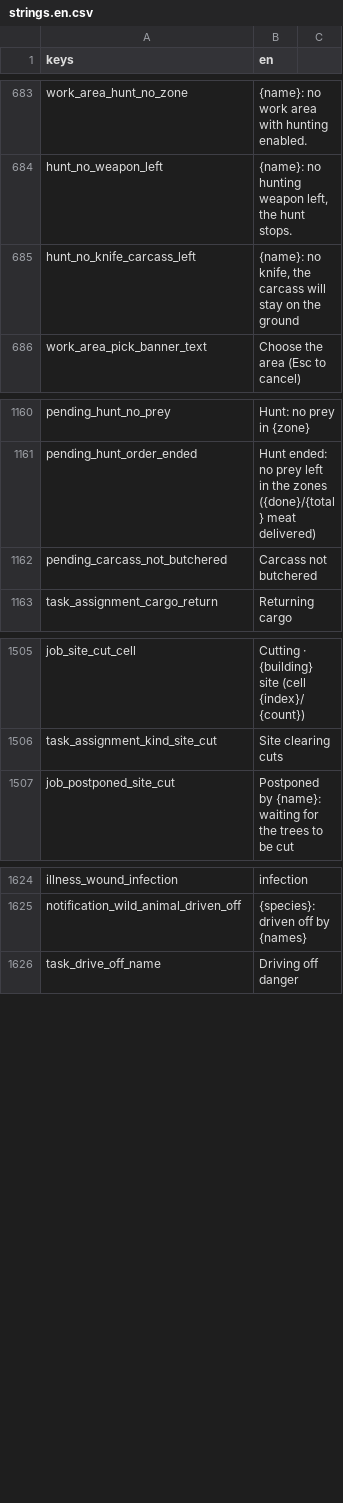
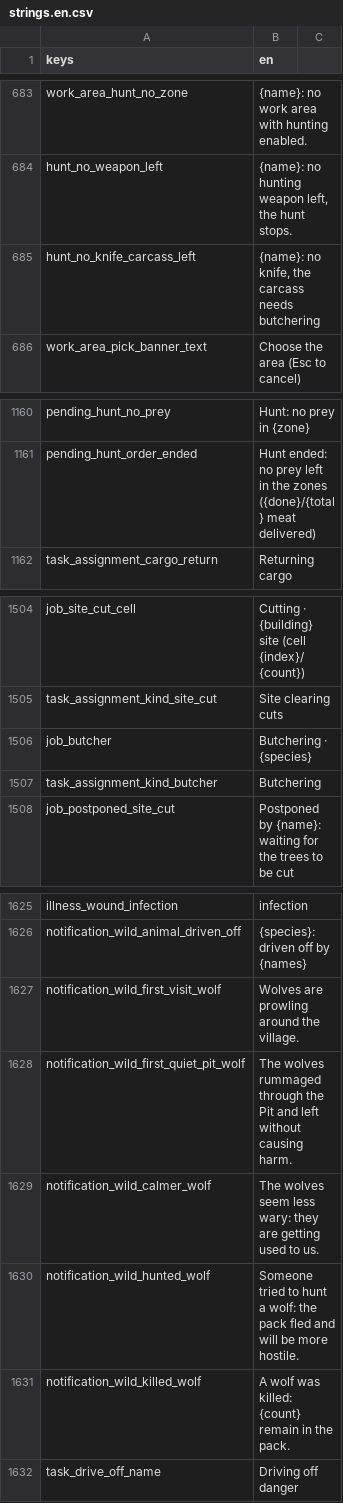
Before and after one commit to Franz1979/TheSecondBeginning, a CSV file: translations/strings.en.csv, drawn as a sheet; only a part is shown, gaps mark what is left out.

```diff
--- a/translations/strings.en.csv
+++ b/translations/strings.en.csv
@@ -684,3 +684,3 @@ work_area_hunt_no_zone,{name}: no work area with hunting enabled.
 hunt_no_weapon_left,"{name}: no hunting weapon left, the hunt stops."
-hunt_no_knife_carcass_left,"{name}: no knife, the carcass will stay on the ground"
+hunt_no_knife_carcass_left,"{name}: no knife, the carcass needs butchering"
 work_area_pick_banner_text,Choose the area (Esc to cancel)
@@ -1161,3 +1161,2 @@ pending_hunt_no_prey,Hunt: no prey in {zone}
 pending_hunt_order_ended,Hunt ended: no prey left in the zones ({done}/{total} meat delivered)
-pending_carcass_not_butchered,Carcass not butchered
 task_assignment_cargo_return,Returning cargo
@@ -1506,2 +1505,4 @@ job_site_cut_cell,"Cutting · {building} site (cell {index}/{count})"
 task_assignment_kind_site_cut,Site clearing cuts
+job_butcher,"Butchering · {species}"
+task_assignment_kind_butcher,Butchering
 job_postponed_site_cut,"Postponed by {name}: waiting for the trees to be cut"
@@ -1625,2 +1626,7 @@ illness_wound_infection,infection
 notification_wild_animal_driven_off,"{species}: driven off by {names}"
+notification_wild_first_visit_wolf,"Wolves are prowling around the village."
+notification_wild_first_quiet_pit_wolf,"The wolves rummaged through the Pit and left without causing harm."
+notification_wild_calmer_wolf,"The wolves seem less wary: they are getting used to us."
+notification_wild_hunted_wolf,"Someone tried to hunt a wolf: the pack fled and will be more hostile."
+notification_wild_killed_wolf,"A wolf was killed: {count} remain in the pack."
 task_drive_off_name,Driving off danger
```
Also changed, not shown: translations/strings.csv, 35 other files.
